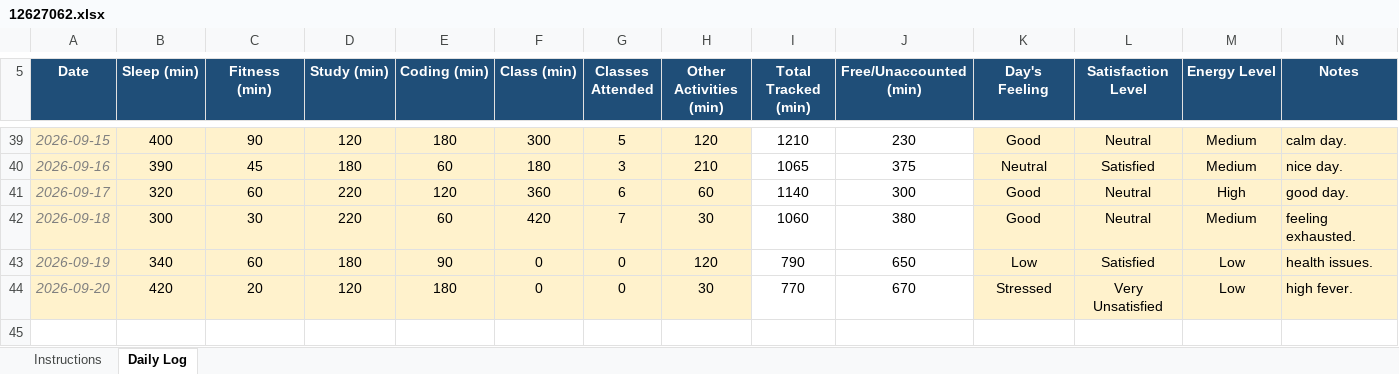
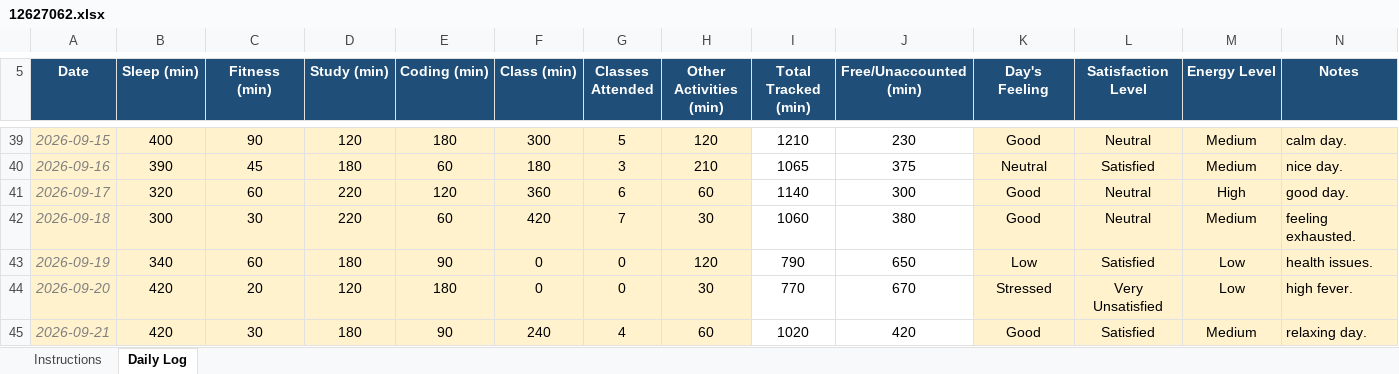
Before and after one commit to sushmabth23-ctrl/CAP-776, an Excel workbook: 12627062.xlsx, sheet Daily Log, drawn as a sheet; only a part is shown, gaps mark what is left out; values as stored, in another font and other column widths than the file's, no borders; conditional formats not drawn; the diff names each change by its address in the sheet, - before the commit and + after, or states it on an @@ line.

Commit message:
Add files via upload

```diff
--- a/12627062.xlsx (sheet Daily Log)
+++ b/12627062.xlsx (sheet Daily Log)
+row 45: 2026-09-21 | 420 | 30 | 180 | 90 | 240 | 4 | 60 | 1020 | 420 | Good | Satisfied | Medium | relaxing day.
```
